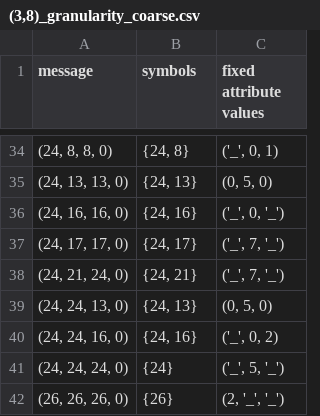
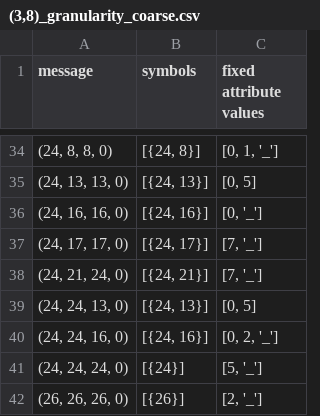
Before and after one commit to mariia55/emergent-abstractions_biased, a CSV file: analysis/lexica/(3,8)_granularity_coarse.csv, drawn as a sheet; only a part is shown, gaps mark what is left out; the diff covers the shown part only.

```diff
--- a/analysis/lexica/(3,8)_granularity_coarse.csv
+++ b/analysis/lexica/(3,8)_granularity_coarse.csv
@@ -34,9 +34,9 @@ message,symbols,fixed attribute values
-"(24, 8, 8, 0)","{24, 8}","('_', 0, 1)"
-"(24, 13, 13, 0)","{24, 13}","(0, 5, 0)"
-"(24, 16, 16, 0)","{24, 16}","('_', 0, '_')"
-"(24, 17, 17, 0)","{24, 17}","('_', 7, '_')"
-"(24, 21, 24, 0)","{24, 21}","('_', 7, '_')"
-"(24, 24, 13, 0)","{24, 13}","(0, 5, 0)"
-"(24, 24, 16, 0)","{24, 16}","('_', 0, 2)"
-"(24, 24, 24, 0)",{24},"('_', 5, '_')"
-"(26, 26, 26, 0)",{26},"(2, '_', '_')"
+"(24, 8, 8, 0)","[{24, 8}]","[0, 1, '_']"
+"(24, 13, 13, 0)","[{24, 13}]","[0, 5]"
+"(24, 16, 16, 0)","[{24, 16}]","[0, '_']"
+"(24, 17, 17, 0)","[{24, 17}]","[7, '_']"
+"(24, 21, 24, 0)","[{24, 21}]","[7, '_']"
+"(24, 24, 13, 0)","[{24, 13}]","[0, 5]"
+"(24, 24, 16, 0)","[{24, 16}]","[0, 2, '_']"
+"(24, 24, 24, 0)",[{24}],"[5, '_']"
+"(26, 26, 26, 0)",[{26}],"[2, '_']"
```
Also changed, not shown: 64 edited cells elsewhere in this file, analysis/00_vocab_sizes.csv, analysis/lexica/(3,16)_granularity_coarse.csv, 26 other files.
